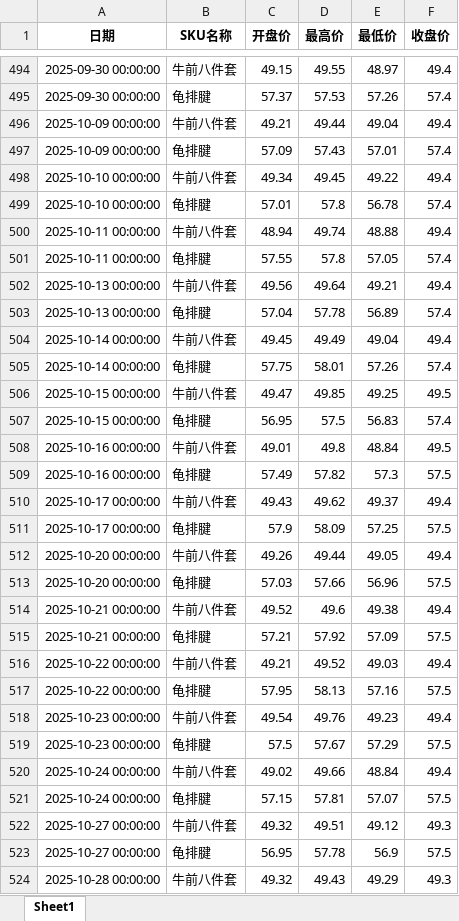
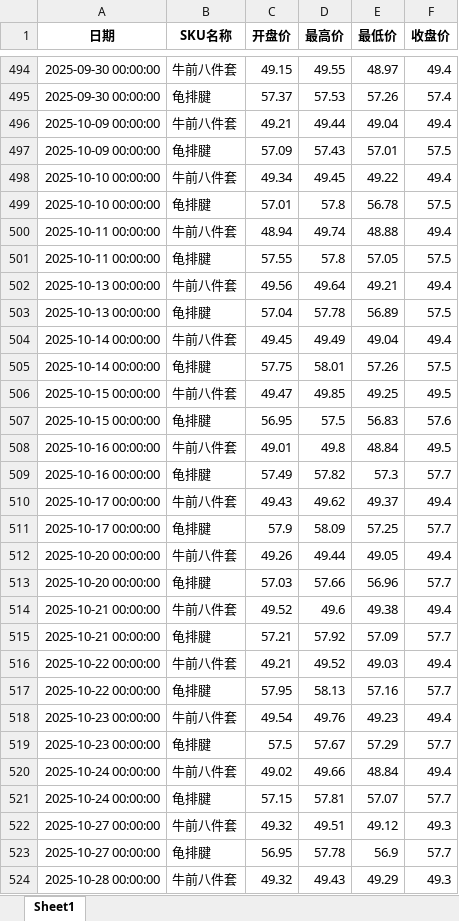
Before and after one commit to mn1f18/index_for_trading, an Excel workbook: 价格数据初步调整_客户B.xlsx, sheet Sheet1, drawn as a sheet; only a part is shown, gaps mark what is left out; values as stored, in another font and other column widths than the file's, no borders; the diff covers the shown part only; the diff names each change by its address in the sheet, - before the commit and + after, or states it on an @@ line.

```diff
--- a/价格数据初步调整_客户B.xlsx (sheet Sheet1)
+++ b/价格数据初步调整_客户B.xlsx (sheet Sheet1)
-F497 (收盘价): 57.4
+F497 (收盘价): 57.5
-F499 (收盘价): 57.4
+F499 (收盘价): 57.5
-F501 (收盘价): 57.4
+F501 (收盘价): 57.5
-F503 (收盘价): 57.4
+F503 (收盘价): 57.5
-F505 (收盘价): 57.4
+F505 (收盘价): 57.5
-F507 (收盘价): 57.4
+F507 (收盘价): 57.6
-F509 (收盘价): 57.5
+F509 (收盘价): 57.7
-F511 (收盘价): 57.5
+F511 (收盘价): 57.7
-F513 (收盘价): 57.5
+F513 (收盘价): 57.7
-F515 (收盘价): 57.5
+F515 (收盘价): 57.7
-F517 (收盘价): 57.5
+F517 (收盘价): 57.7
-F519 (收盘价): 57.5
+F519 (收盘价): 57.7
-F521 (收盘价): 57.5
+F521 (收盘价): 57.7
-F523 (收盘价): 57.5
+F523 (收盘价): 57.7
```
Also changed, not shown: 70 added rows and 15 edited cells elsewhere in this sheet, 价格数据初步调整.xlsx, 价格数据初步调整_客户A.xlsx, 46 other files.
